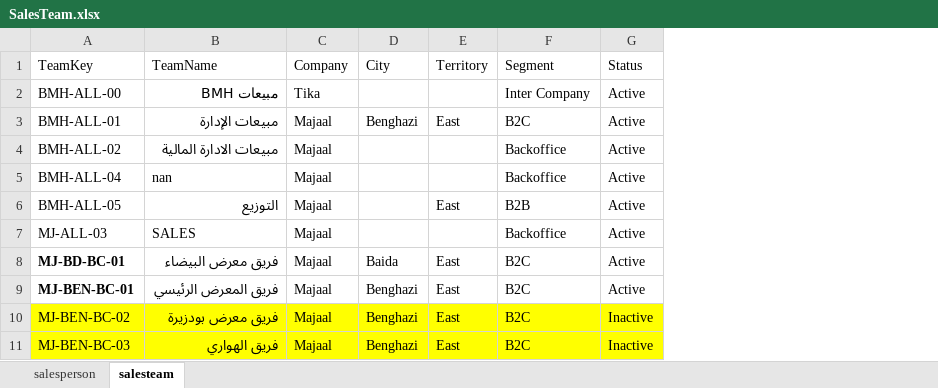
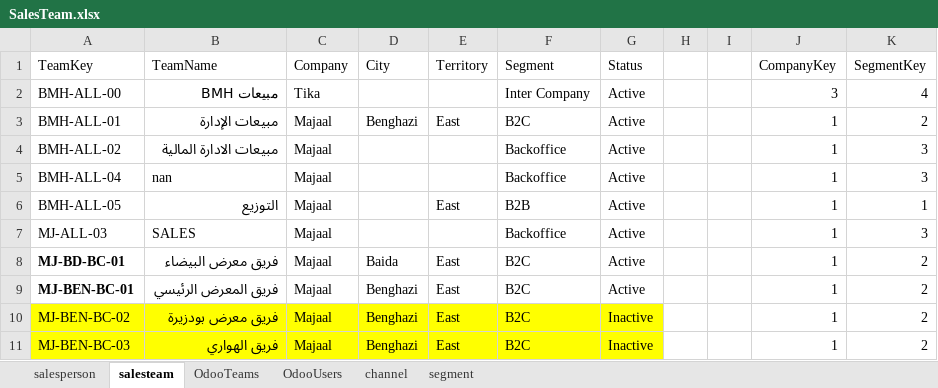
Before and after one commit to nahnagib/07PREPORT, an Excel workbook: Input/SalesTeam.xlsx, sheet salesteam, drawn as a sheet; only a part is shown; values as stored, in another font and other column widths than the file's, no borders; the diff names each change by its address in the sheet, - before the commit and + after, or states it on an @@ line.

```diff
--- a/Input/SalesTeam.xlsx (sheet salesteam)
+++ b/Input/SalesTeam.xlsx (sheet salesteam)
+sheet tab: OdooTeams
+sheet tab: OdooUsers
+sheet tab: channel
+sheet tab: segment
+column H, empty
+column I, empty
+column J (CompanyKey), rows 2-11: 3 | 1 | 1 | 1 | 1 | 1 | 1 | 1 | 1 | 1
+column K (SegmentKey), rows 2-11: 4 | 2 | 3 | 3 | 1 | 3 | 2 | 2 | 2 | 2
```
Also changed, not shown: sheet salesperson, hidden cells, Input/BlockedCustomers.xlsx, Input/OffDays.xlsx, 2 other files.
